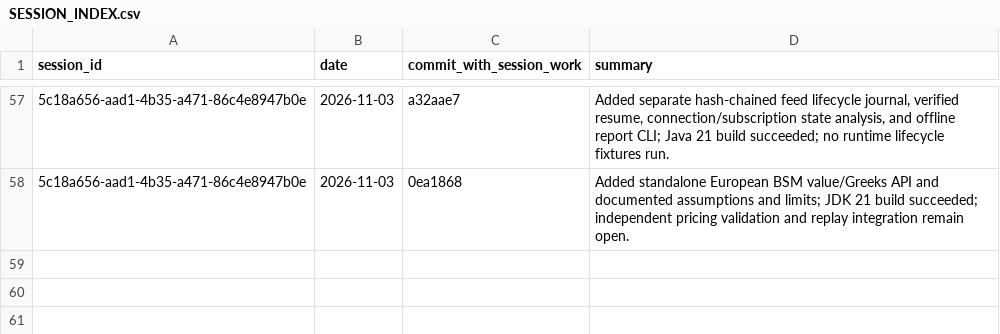
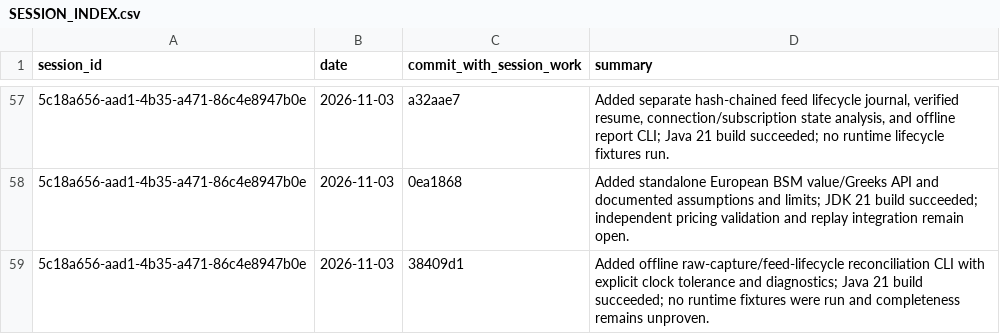
Before and after one commit to Mscient/Intra, a CSV file: research/SESSION_INDEX.csv, drawn as a sheet; only a part is shown, gaps mark what is left out; the diff names each change by its address in the sheet, - before the commit and + after, or states it on an @@ line.

Commit message:
Index feed capture reconciliation work

```diff
--- a/research/SESSION_INDEX.csv
+++ b/research/SESSION_INDEX.csv
+row 59: 5c18a656-aad1-4b35-a471-86c4e8947b0e | 2026-11-03 | 38409d1 | Added offline raw-capture/feed-lifecycle reconciliation CLI with explicit clock tolerance and diagnostics; Java 21 build succeeded; no runtime fixtures were run and completeness remains unproven.
```
